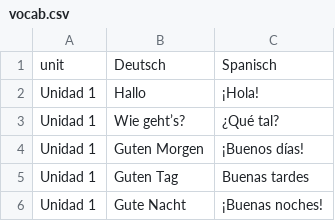
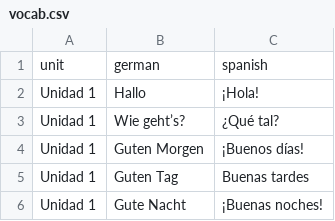
Before and after one commit to cyrusthek1d/flashcards, a CSV file: vocab.csv, drawn as a sheet; only a part is shown.

Commit message:
vocab.csv

```diff
--- a/vocab.csv
+++ b/vocab.csv
@@ -1,2 +1,2 @@
-unit,Deutsch,Spanisch
+unit,german,spanish
 Unidad 1,Hallo,¡Hola!
```
